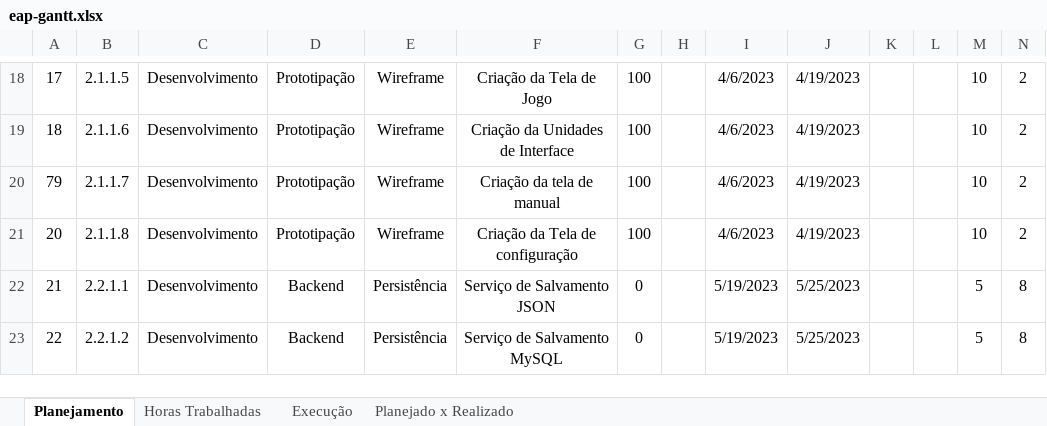
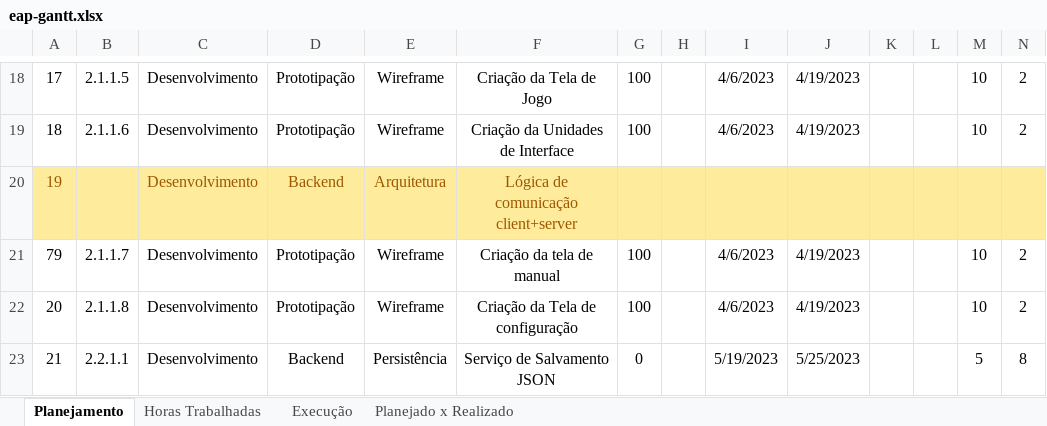
Before and after one commit to AlunosUFF/trabalho-gerencia-projetos, an Excel workbook: documentacao/eap-gantt.xlsx, sheet Planejamento, drawn as a sheet; only a part is shown, gaps mark what is left out; the shorter side is filled out with more unchanged rows; values as stored, in another font and other column widths than the file's, no borders; rows hold the shown columns only; the diff names each change by its address in the sheet, - before the commit and + after, or states it on an @@ line.

```diff
--- a/documentacao/eap-gantt.xlsx (sheet Planejamento)
+++ b/documentacao/eap-gantt.xlsx (sheet Planejamento)
+row 20: 19 |  | Desenvolvimento | Backend | Arquitetura | Lógica de comunicação client+server
```
Also changed, not shown: sheet Horas Trabalhadas, formulas that keep their value, charts or pictures.
